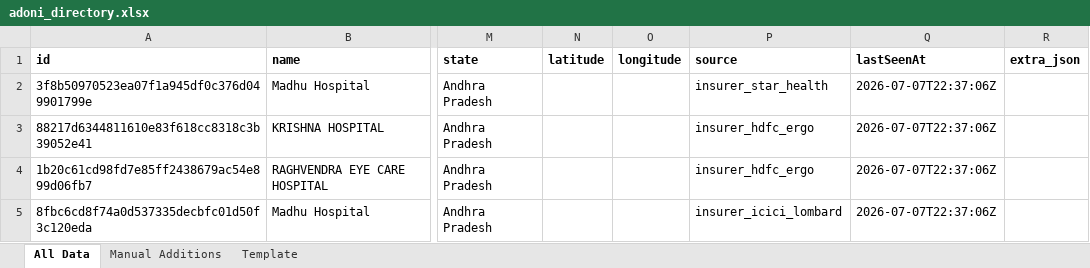
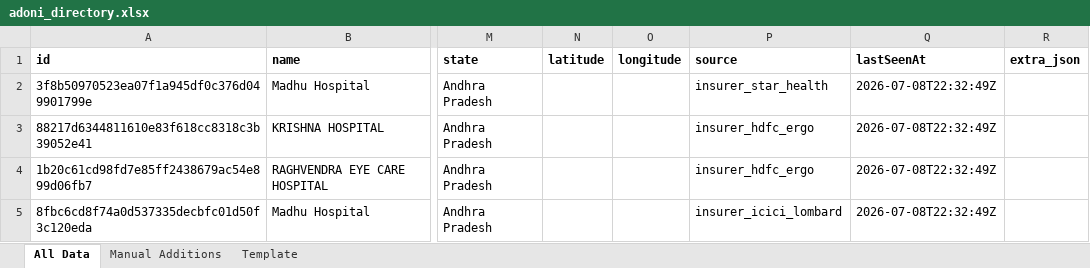
Before and after one commit to zavscom/adoni-directory-backend, an Excel workbook: data/adoni_directory.xlsx, sheet All Data, drawn as a sheet; only a part is shown, gaps mark what is left out; values as stored, in another font and other column widths than the file's, no borders; the diff names each change by its address in the sheet, - before the commit and + after, or states it on an @@ line.

```diff
--- a/data/adoni_directory.xlsx (sheet All Data)
+++ b/data/adoni_directory.xlsx (sheet All Data)
-Q2:Q5 (lastSeenAt): 2026-07-07T22:37:06Z
+Q2:Q5 (lastSeenAt): 2026-07-08T22:32:49Z
```
Also changed, not shown: 2 other files.
